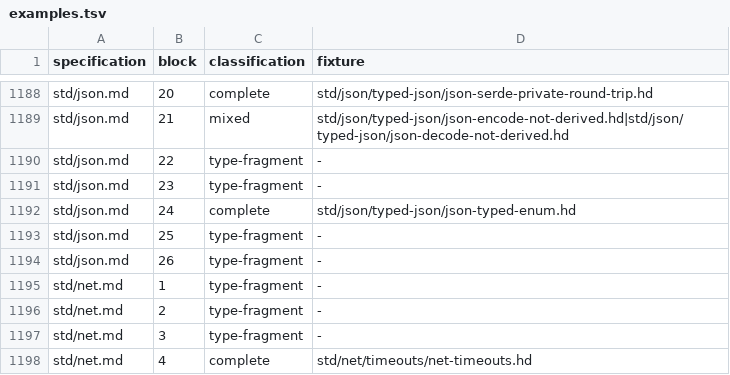
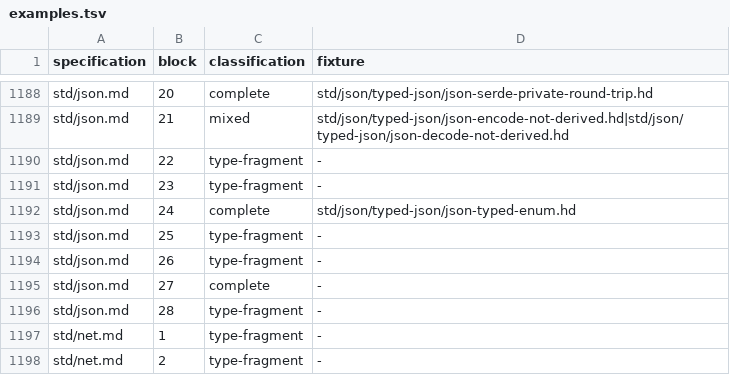
Before and after one commit to HerringtonDarkholme/hd-lang, a TSV file: spec/conformance/examples.tsv, drawn as a sheet; only a part is shown, gaps mark what is left out; the shorter side is filled out with more unchanged rows.

```diff
--- a/spec/conformance/examples.tsv
+++ b/spec/conformance/examples.tsv
@@ -1194,2 +1194,4 @@ std/json.md	25	type-fragment	-
 std/json.md	26	type-fragment	-
+std/json.md	27	complete	-
+std/json.md	28	type-fragment	-
 std/net.md	1	type-fragment	-
```
Also changed, not shown: 9 other files.
